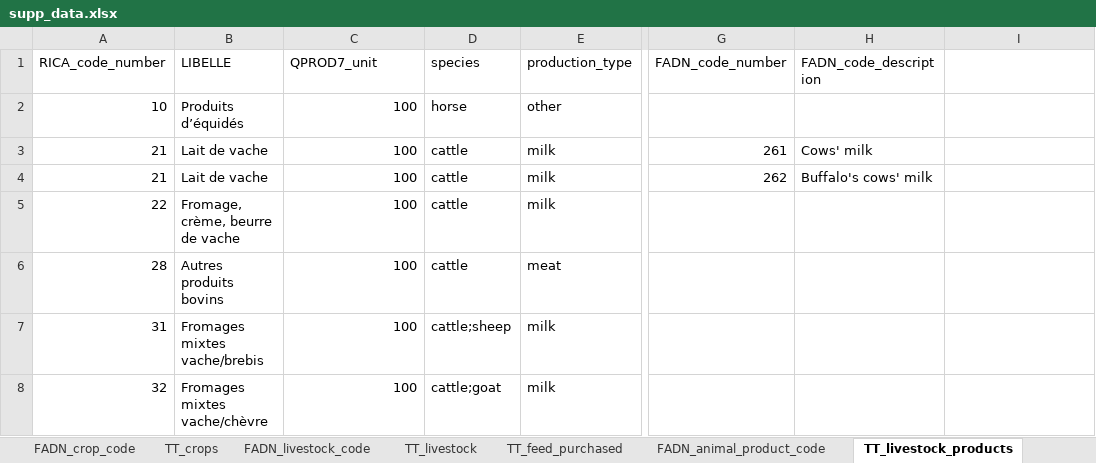
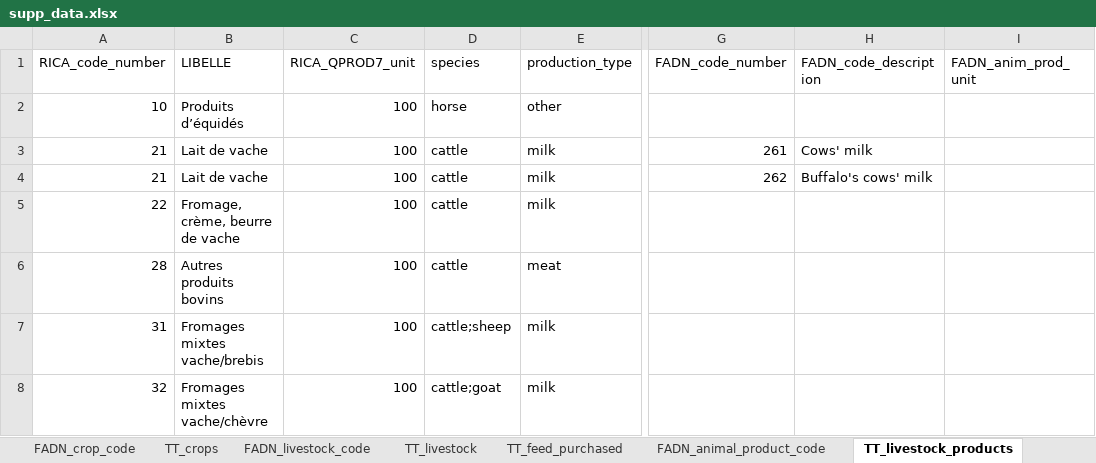
Before and after one commit to micro-bio-info-sarah/BiodivLabel, an Excel workbook: data_in/supp_data.xlsx, sheet TT_livestock_products, drawn as a sheet; only a part is shown, gaps mark what is left out; values as stored, in another font and other column widths than the file's, no borders; charts and pictures and conditional formats not drawn; the diff names each change by its address in the sheet, - before the commit and + after, or states it on an @@ line.

```diff
--- a/data_in/supp_data.xlsx (sheet TT_livestock_products)
+++ b/data_in/supp_data.xlsx (sheet TT_livestock_products)
-C1: QPROD7_unit
+C1: RICA_QPROD7_unit
-I1: (empty)
+I1: FADN_anim_prod_unit
```
Also changed, not shown: 5 other files.
